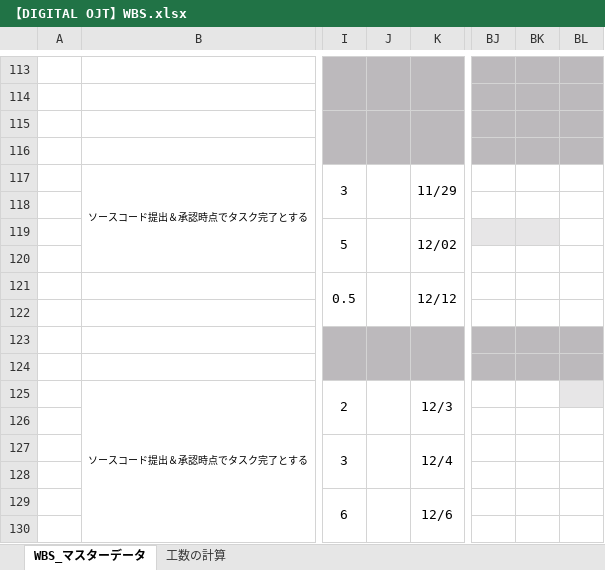
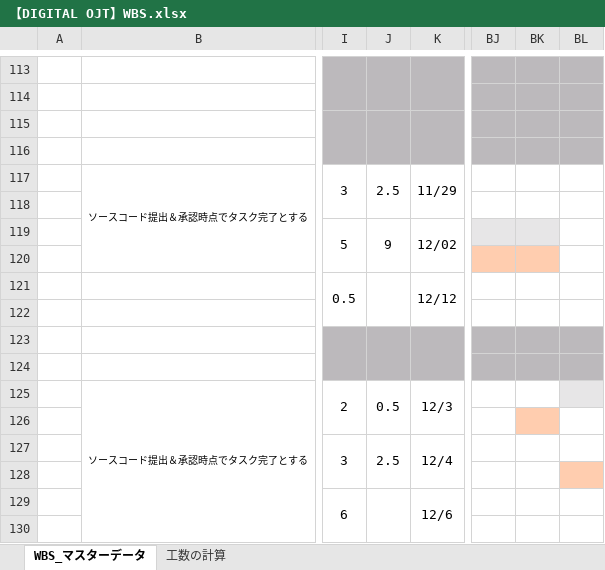
Before and after one commit to KaitoDokan/digital-ojt-development-cause-DroneInventorySystem, an Excel workbook: docs/【DIGITAL OJT】WBS.xlsx, sheet WBS_マスターデータ, drawn as a sheet; only a part is shown, gaps mark what is left out; values as stored, in another font and other column widths than the file's, no borders; conditional formats not drawn; the diff names each change by its address in the sheet, - before the commit and + after, or states it on an @@ line.

```diff
--- a/docs/【DIGITAL OJT】WBS.xlsx (sheet WBS_マスターデータ)
+++ b/docs/【DIGITAL OJT】WBS.xlsx (sheet WBS_マスターデータ)
-J117: (empty)
+J117: 2.5
-J119: (empty)
+J119: 9
-BJ120:BK120 fill: none
+BJ120:BK120 fill: #FFCDAF
-J125: (empty)
+J125: 0.5
-BK126 fill: none
+BK126 fill: #FFCDAF
-J127: (empty)
+J127: 2.5
-BL128 fill: none
+BL128 fill: #FFCDAF
```
Also changed, not shown: sheet 工数の計算, docs/詳細設計書/テーブル定義書.xlsx, docs/詳細設計書/詳細設計書_在庫センター情報画面.xlsx, 17 other files.
